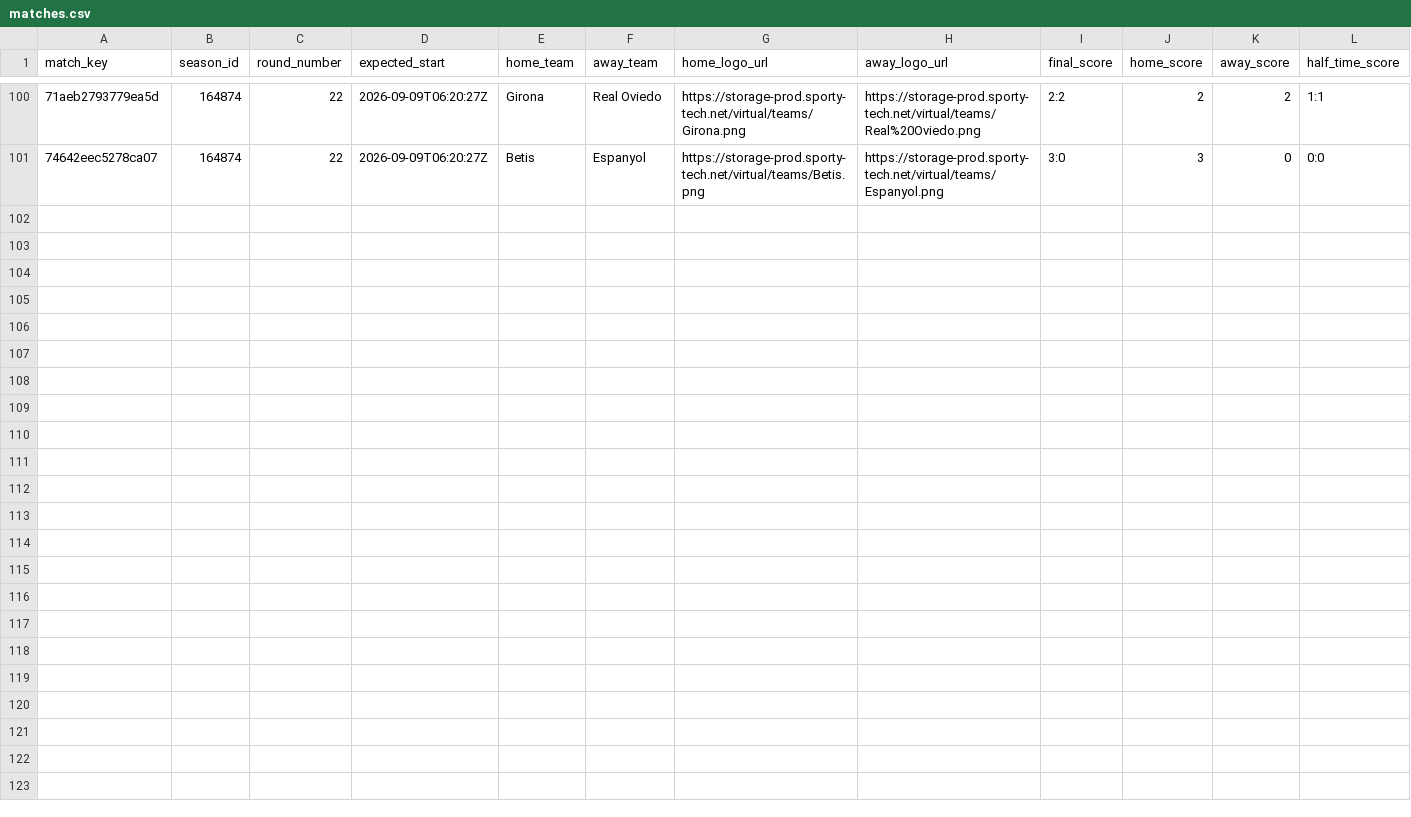
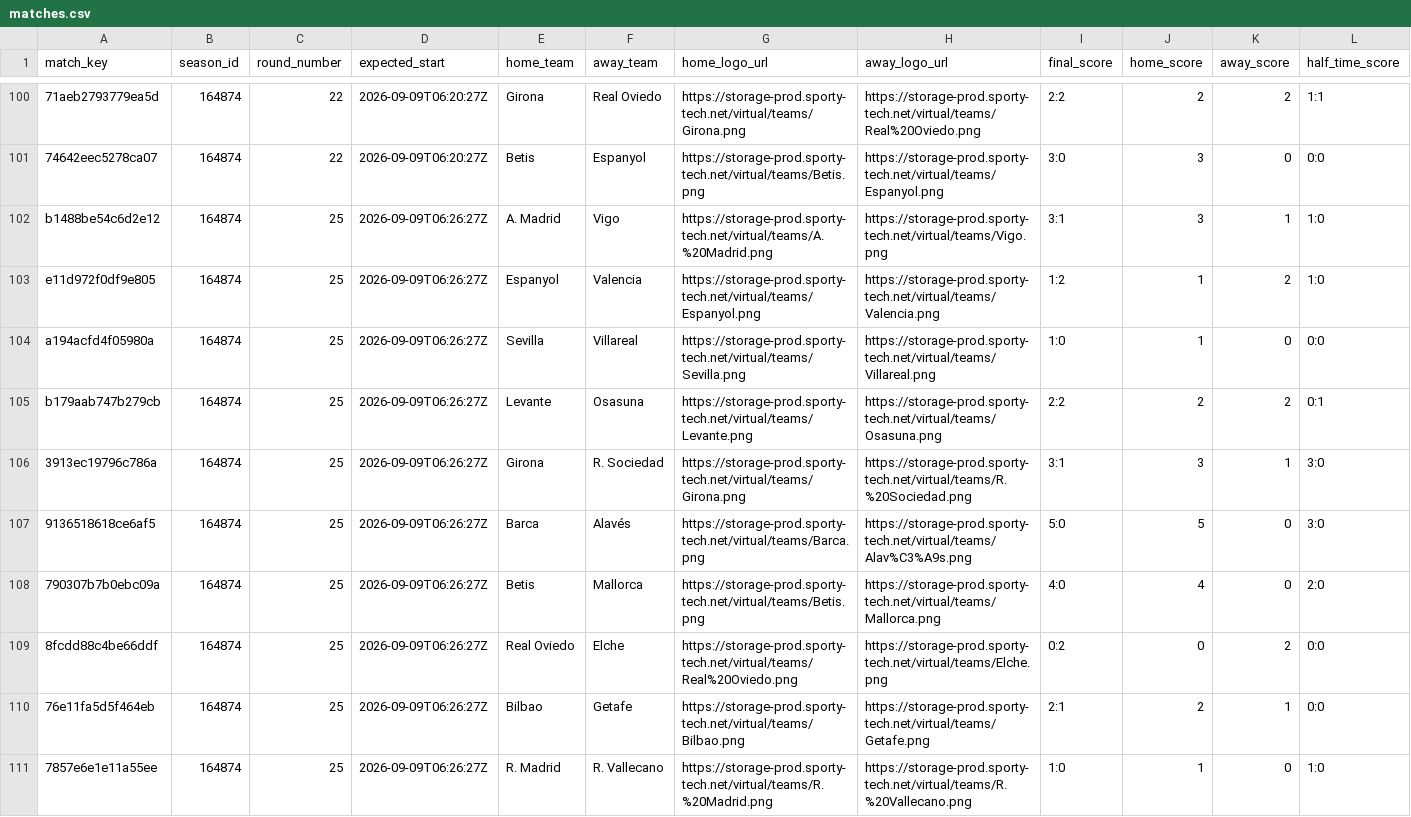
Before and after one commit to michaeldiary77-sys/virtual-leagues-collector, a CSV file: data/8037_spanish-league/matches.csv, drawn as a sheet; only a part is shown, gaps mark what is left out; rows hold the shown columns only; the diff names each change by its address in the sheet, - before the commit and + after, or states it on an @@ line.

```diff
--- a/data/8037_spanish-league/matches.csv
+++ b/data/8037_spanish-league/matches.csv
+row 102: b1488be54c6d2e12 | 164874 | 25 | 2026-09-09T06:26:27Z | A. Madrid | Vigo | https://storage-prod.sporty-tech.net/virtual/teams/A.%20Madrid.png | https://storage-prod.sporty-tech.net/virtual/teams/Vigo.png | 3:1 | 3 | 1 | 1:0
+row 103: e11d972f0df9e805 | 164874 | 25 | 2026-09-09T06:26:27Z | Espanyol | Valencia | https://storage-prod.sporty-tech.net/virtual/teams/Espanyol.png | https://storage-prod.sporty-tech.net/virtual/teams/Valencia.png | 1:2 | 1 | 2 | 1:0
+row 104: a194acfd4f05980a | 164874 | 25 | 2026-09-09T06:26:27Z | Sevilla | Villareal | https://storage-prod.sporty-tech.net/virtual/teams/Sevilla.png | https://storage-prod.sporty-tech.net/virtual/teams/Villareal.png | 1:0 | 1 | 0 | 0:0
+row 105: b179aab747b279cb | 164874 | 25 | 2026-09-09T06:26:27Z | Levante | Osasuna | https://storage-prod.sporty-tech.net/virtual/teams/Levante.png | https://storage-prod.sporty-tech.net/virtual/teams/Osasuna.png | 2:2 | 2 | 2 | 0:1
+row 106: 3913ec19796c786a | 164874 | 25 | 2026-09-09T06:26:27Z | Girona | R. Sociedad | https://storage-prod.sporty-tech.net/virtual/teams/Girona.png | https://storage-prod.sporty-tech.net/virtual/teams/R.%20Sociedad.png | 3:1 | 3 | 1 | 3:0
+row 107: 9136518618ce6af5 | 164874 | 25 | 2026-09-09T06:26:27Z | Barca | Alavés | https://storage-prod.sporty-tech.net/virtual/teams/Barca.png | https://storage-prod.sporty-tech.net/virtual/teams/Alav%C3%A9s.png | 5:0 | 5 | 0 | 3:0
+row 108: 790307b7b0ebc09a | 164874 | 25 | 2026-09-09T06:26:27Z | Betis | Mallorca | https://storage-prod.sporty-tech.net/virtual/teams/Betis.png | https://storage-prod.sporty-tech.net/virtual/teams/Mallorca.png | 4:0 | 4 | 0 | 2:0
+row 109: 8fcdd88c4be66ddf | 164874 | 25 | 2026-09-09T06:26:27Z | Real Oviedo | Elche | https://storage-prod.sporty-tech.net/virtual/teams/Real%20Oviedo.png | https://storage-prod.sporty-tech.net/virtual/teams/Elche.png | 0:2 | 0 | 2 | 0:0
+row 110: 76e11fa5d5f464eb | 164874 | 25 | 2026-09-09T06:26:27Z | Bilbao | Getafe | https://storage-prod.sporty-tech.net/virtual/teams/Bilbao.png | https://storage-prod.sporty-tech.net/virtual/teams/Getafe.png | 2:1 | 2 | 1 | 0:0
+row 111: 7857e6e1e11a55ee | 164874 | 25 | 2026-09-09T06:26:27Z | R. Madrid | R. Vallecano | https://storage-prod.sporty-tech.net/virtual/teams/R.%20Madrid.png | https://storage-prod.sporty-tech.net/virtual/teams/R.%20Vallecano.png | 1:0 | 1 | 0 | 1:0
```
Also changed, not shown: data/8035_english-league/matches.csv, data/8056_champions-league/matches.csv, 42 other files.
